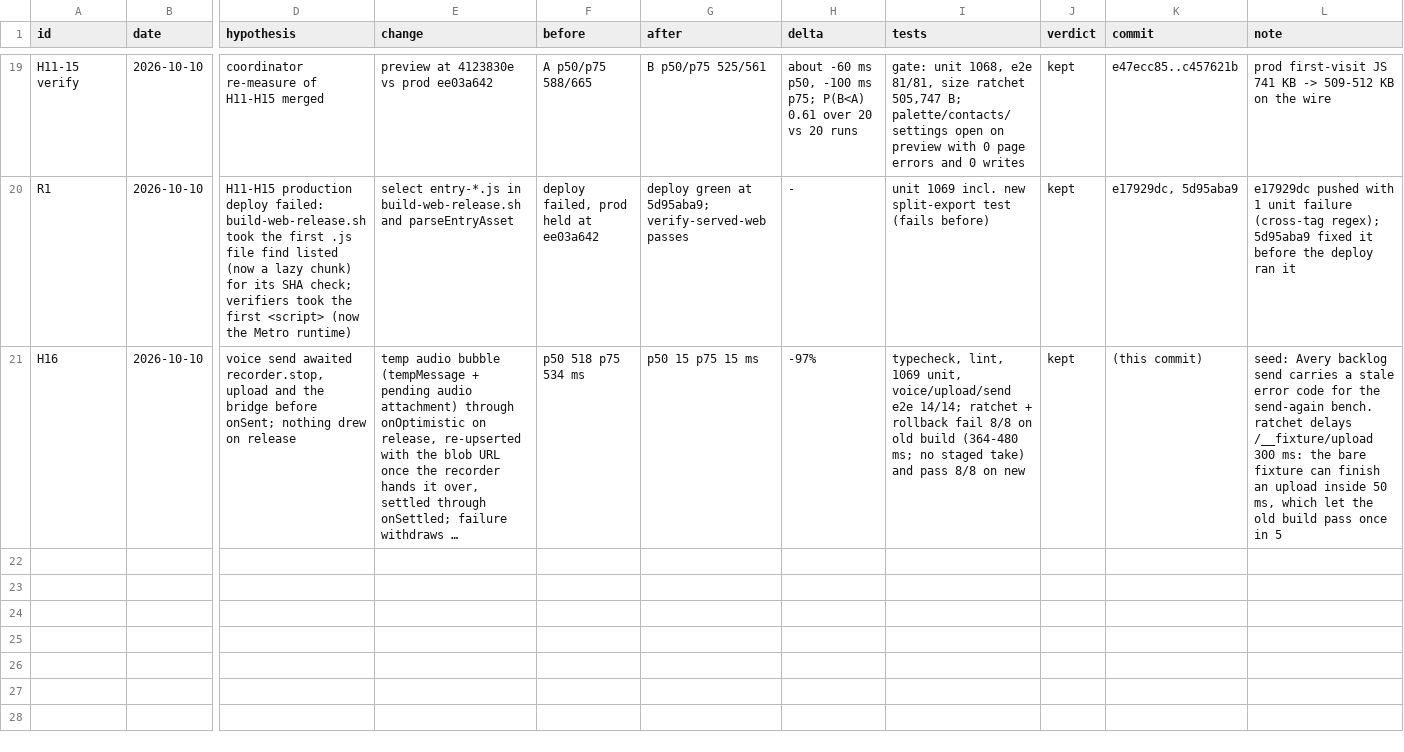
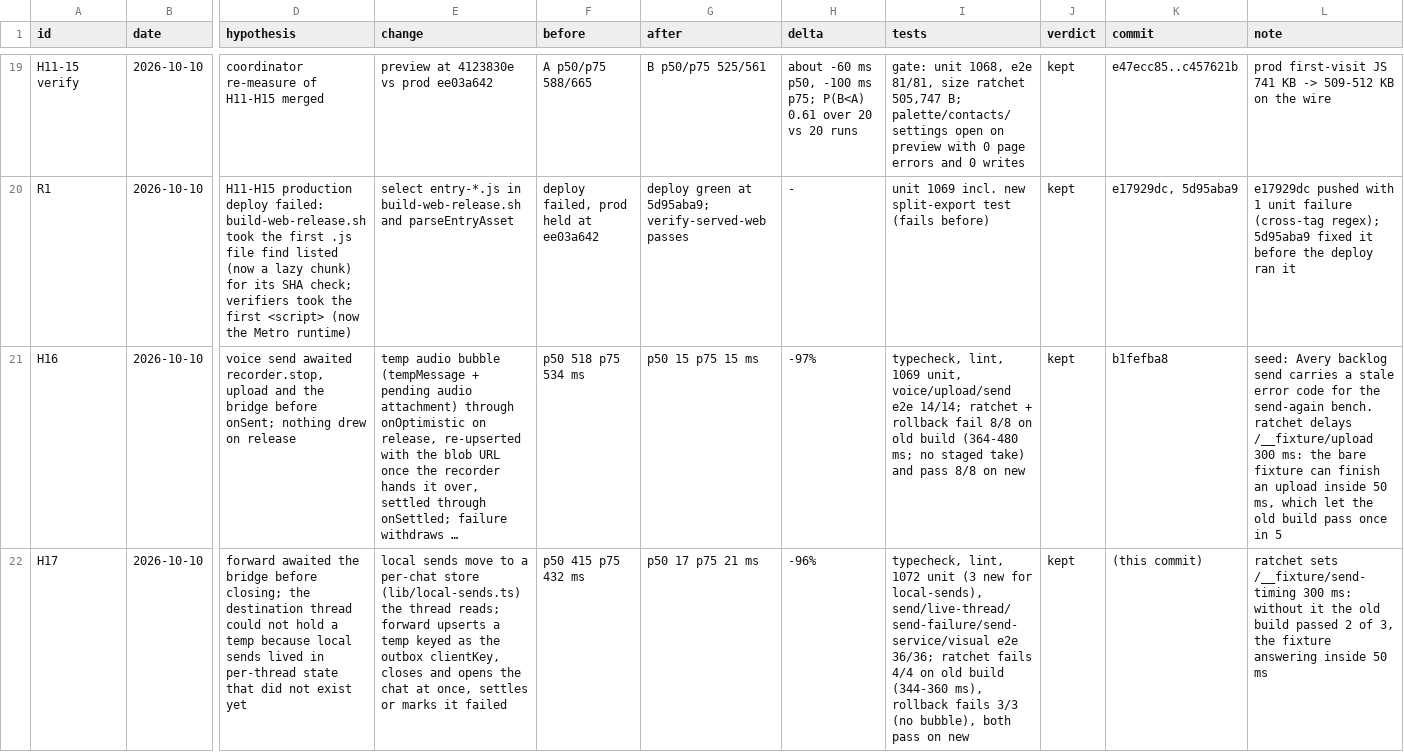
Before and after one commit to mimen/master-db, a TSV file: apps/imsg/docs/hillclimb/decisions.tsv, drawn as a sheet; only a part is shown, gaps mark what is left out; long unchanged cells end in …; rows hold the shown columns only; the diff names each change by its address in the sheet, - before the commit and + after, or states it on an @@ line.

```diff
--- a/apps/imsg/docs/hillclimb/decisions.tsv
+++ b/apps/imsg/docs/hillclimb/decisions.tsv
-K21 (commit): (this commit)
+K21 (commit): b1fefba8
+row 22: H17 | 2026-10-10 | forward awaited the bridge before closing; the destination thread could not hold a temp because local sends lived in per-thread state that did not exist yet | local sends move to a per-chat store (lib/local-sends.ts) the thread reads; forward upserts a temp keyed as the outbox clientKey, closes and opens the chat at once, settles or marks it failed | p50 415 p75 432 ms | p50 17 p75 21 ms | -96% | typecheck, lint, 1072 unit (3 new for local-sends), send/live-thread/send-failure/send-service/visual e2e 36/36; ratchet fails 4/4 on old build (344-360 ms), rollback fails 3/3 (no bubble), both pass on new | kept | (this commit) | ratchet sets /__fixture/send-timing 300 ms: without it the old build passed 2 of 3, the fixture answering inside 50 ms
```
Also changed, not shown: 9 other files.
